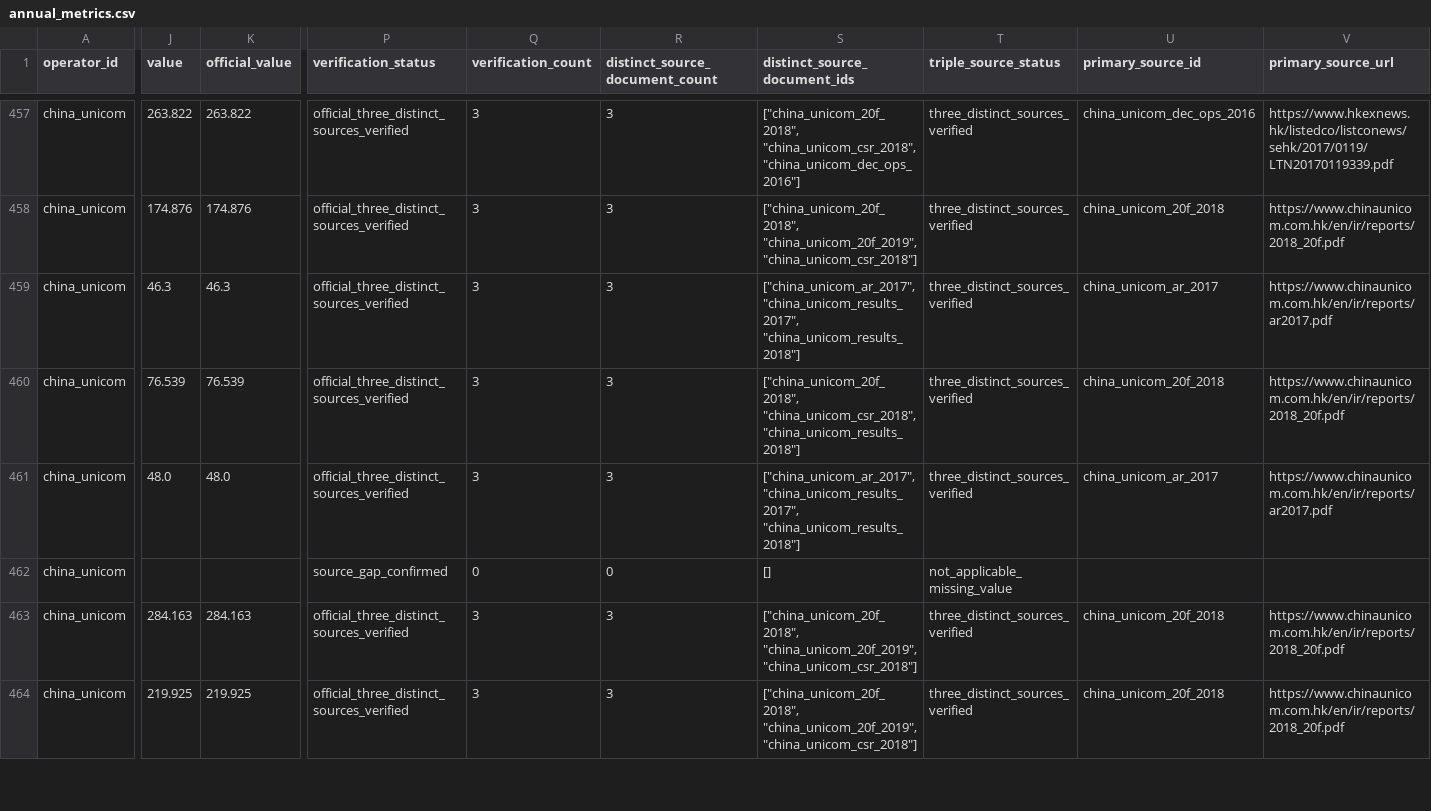
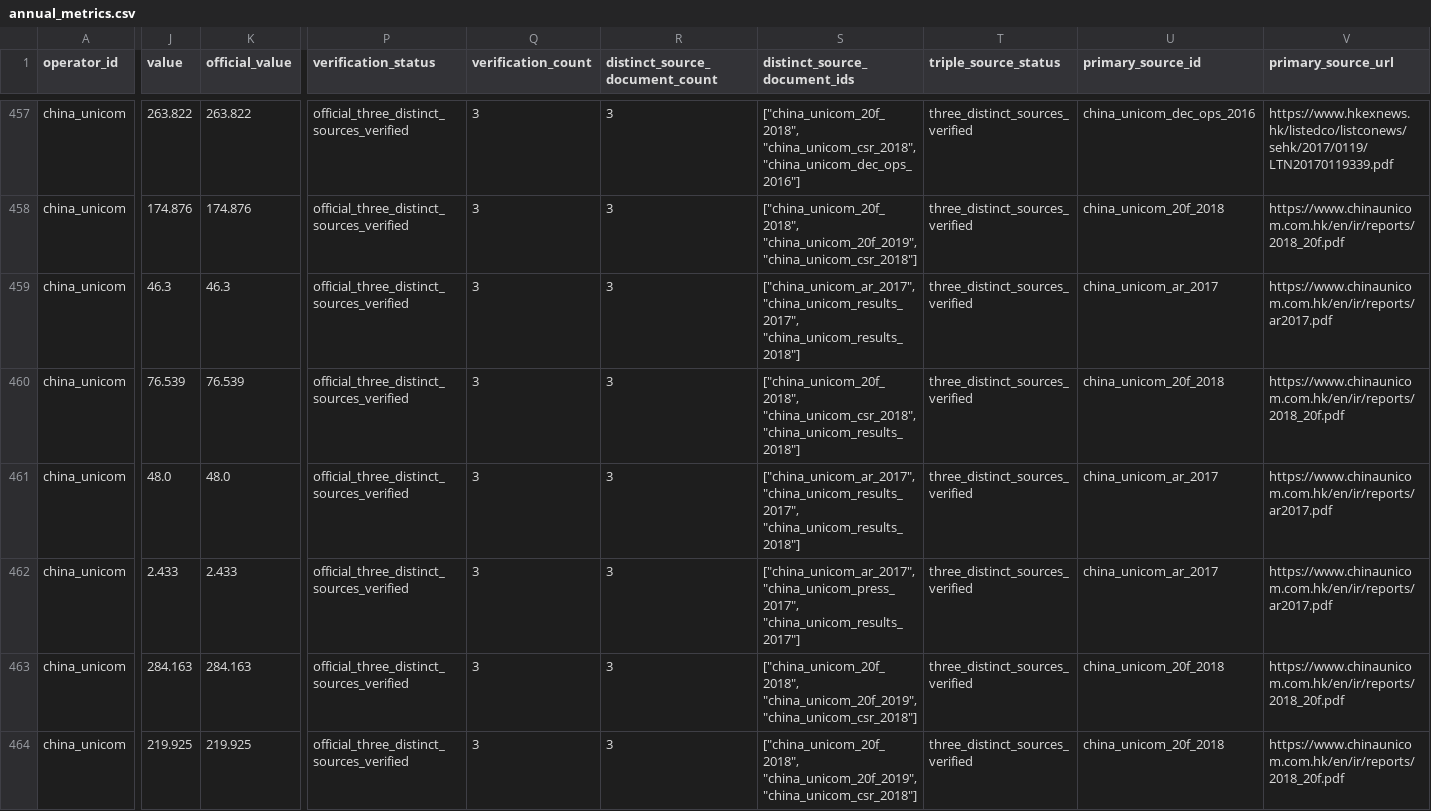
Before and after one commit to AlexLIAOPOLY/cmhk-competitive-intelligence, a CSV file: agent_knowledge/global_top5_operators_2016_2025/annual_metrics.csv, drawn as a sheet; only a part is shown, gaps mark what is left out; the diff covers the shown part only; the diff names each change by its address in the sheet, - before the commit and + after, or states it on an @@ line.

Commit message:
Certify China Unicom DOU history

```diff
--- a/agent_knowledge/global_top5_operators_2016_2025/annual_metrics.csv
+++ b/agent_knowledge/global_top5_operators_2016_2025/annual_metrics.csv
-J462 (value): (empty)
+J462 (value): 2.433
-K462 (official_value): (empty)
+K462 (official_value): 2.433
-P462 (verification_status): source_gap_confirmed
+P462 (verification_status): official_three_distinct_sources_verified
-Q462 (verification_count): 0
+Q462 (verification_count): 3
-R462 (distinct_source_document_count): 0
+R462 (distinct_source_document_count): 3
-S462 (distinct_source_document_ids): []
+S462 (distinct_source_document_ids): ["china_unicom_ar_2017", "china_unicom_press_2017", "china_unicom_results_2017"]
-T462 (triple_source_status): not_applicable_missing_value
+T462 (triple_source_status): three_distinct_sources_verified
-U462 (primary_source_id): (empty)
+U462 (primary_source_id): china_unicom_ar_2017
-V462 (primary_source_url): (empty)
+V462 (primary_source_url): https://www.chinaunicom.com.hk/en/ir/reports/ar2017.pdf
```
Also changed, not shown: 45 edited cells elsewhere in this file, agent_knowledge/knowledge_integrity_audits/cross_database_common_disclosure_audit_2026-08-18.csv, agent_knowledge/quarterly_competitor_metrics_2026-06-18/annual_operating_metrics_2016_2025.csv, 14 other files.
